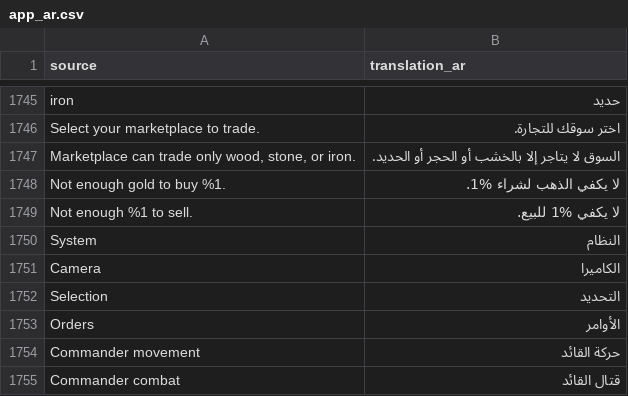
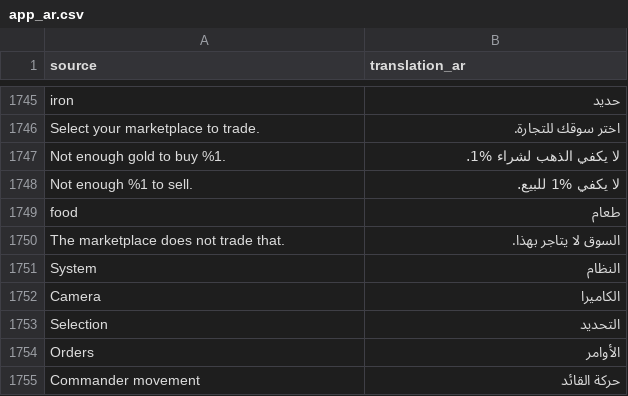
Before and after one commit to djeada/Standard-of-Iron, a CSV file: translations/csv/app_ar.csv, drawn as a sheet; only a part is shown, gaps mark what is left out; the shorter side is filled out with more unchanged rows.

```diff
--- a/translations/csv/app_ar.csv
+++ b/translations/csv/app_ar.csv
@@ -1746,5 +1746,6 @@
 "Select your marketplace to trade.","اختر سوقك للتجارة."
-"Marketplace can trade only wood, stone, or iron.","السوق لا يتاجر إلا بالخشب أو الحجر أو الحديد."
 "Not enough gold to buy %1.","لا يكفي الذهب لشراء %1."
 "Not enough %1 to sell.","لا يكفي %1 للبيع."
+"food","طعام"
+"The marketplace does not trade that.","السوق لا يتاجر بهذا."
 "System","النظام"
```
Also changed, not shown: translations/csv/app_de.csv, translations/csv/app_en.csv, 54 other files.
